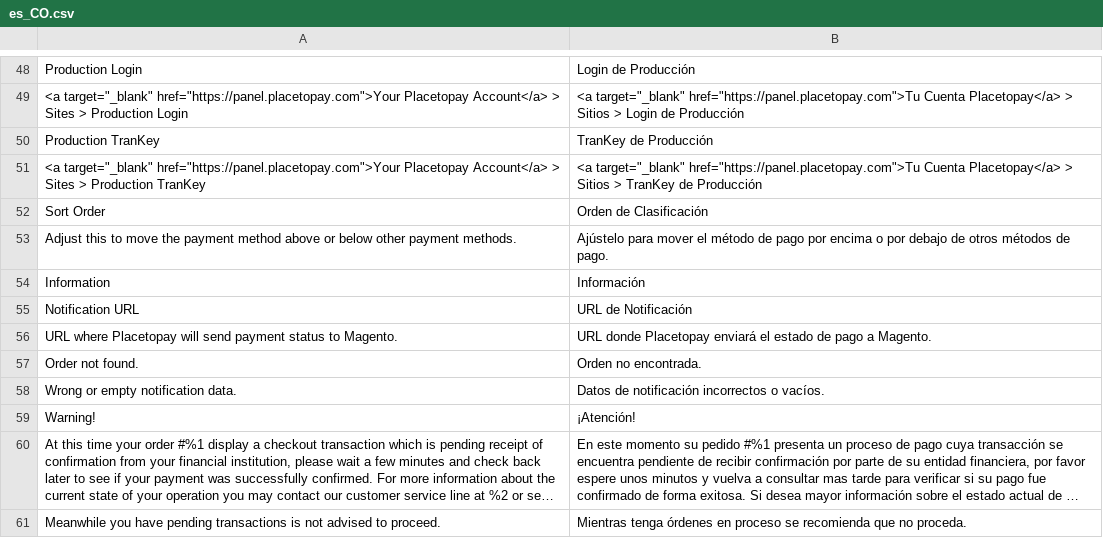
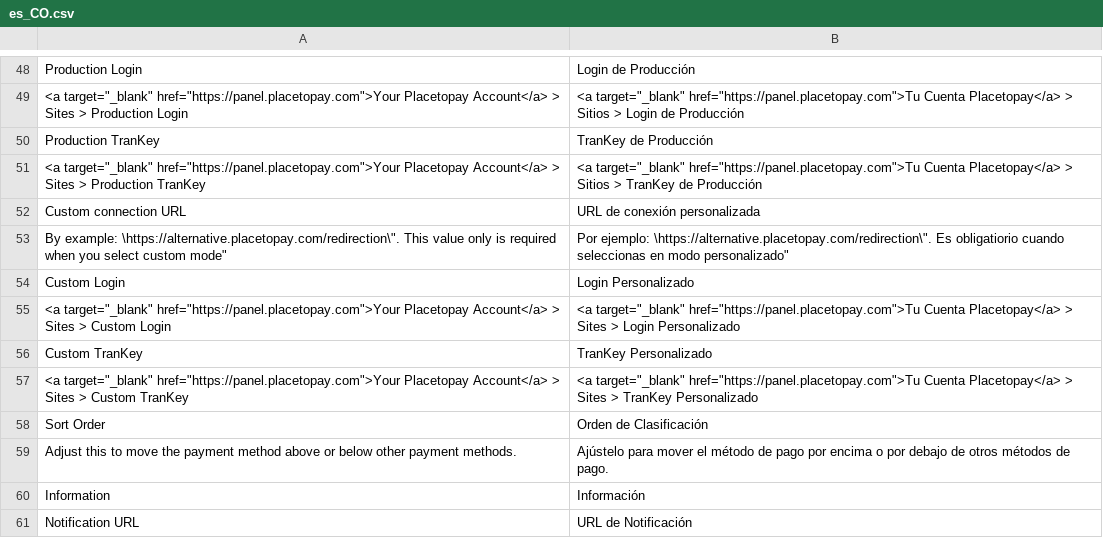
Before and after one commit to placetopay-org/magento2-placetopay, a CSV file: i18n/es_CO.csv, drawn as a sheet; only a part is shown, gaps mark what is left out; the shorter side is filled out with more unchanged rows; long unchanged cells end in ….

Commit message:
feat: Add support to chile and custom uri

```diff
--- a/i18n/es_CO.csv
+++ b/i18n/es_CO.csv
@@ -51,2 +51,8 @@
 "<a target=""_blank"" href=""https://panel.placetopay.com"">Your Placetopay Account</a> > Sites > Production TranKey","<a target=""_blank"" href=""https://panel.placetopay.com"">Tu Cuenta Placetopay</a> > Sitios > TranKey de Producción"
+"Custom connection URL","URL de conexión personalizada"
+"By example: \"https://alternative.placetopay.com/redirection\". This value only is required when you select custom mode","Por ejemplo: \"https://alternative.placetopay.com/redirection\". Es obligatiorio cuando seleccionas en modo personalizado"
+"Custom Login","Login Personalizado"
+"<a target=""_blank"" href=""https://panel.placetopay.com"">Your Placetopay Account</a> > Sites > Custom Login","<a target=""_blank"" href=""https://panel.placetopay.com"">Tu Cuenta Placetopay</a> > Sites > Login Personalizado"
+"Custom TranKey","TranKey Personalizado"
+"<a target=""_blank"" href=""https://panel.placetopay.com"">Your Placetopay Account</a> > Sites > Custom TranKey","<a target=""_blank"" href=""https://panel.placetopay.com"">Tu Cuenta Placetopay</a> > Sites > TranKey Personalizado"
 "Sort Order","Orden de Clasificación"
```
Also changed, not shown: i18n/en_US.csv, i18n/es_ES.csv, 9 other files.
